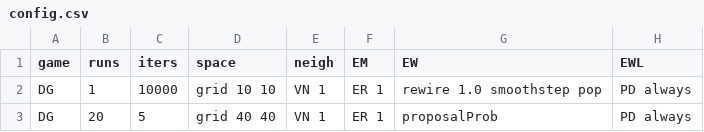
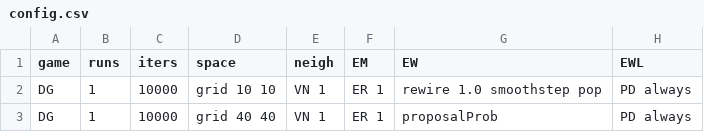
Before and after one commit to EvanORiordan/evoUG2, a CSV file: config.csv, drawn as a sheet; only a part is shown; the diff names each change by its address in the sheet, - before the commit and + after, or states it on an @@ line.

```diff
--- a/config.csv
+++ b/config.csv
-B3 (runs): 20
+B3 (runs): 1
-C3 (iters): 5
+C3 (iters): 10000
```
Also changed, not shown: 1 other file.
